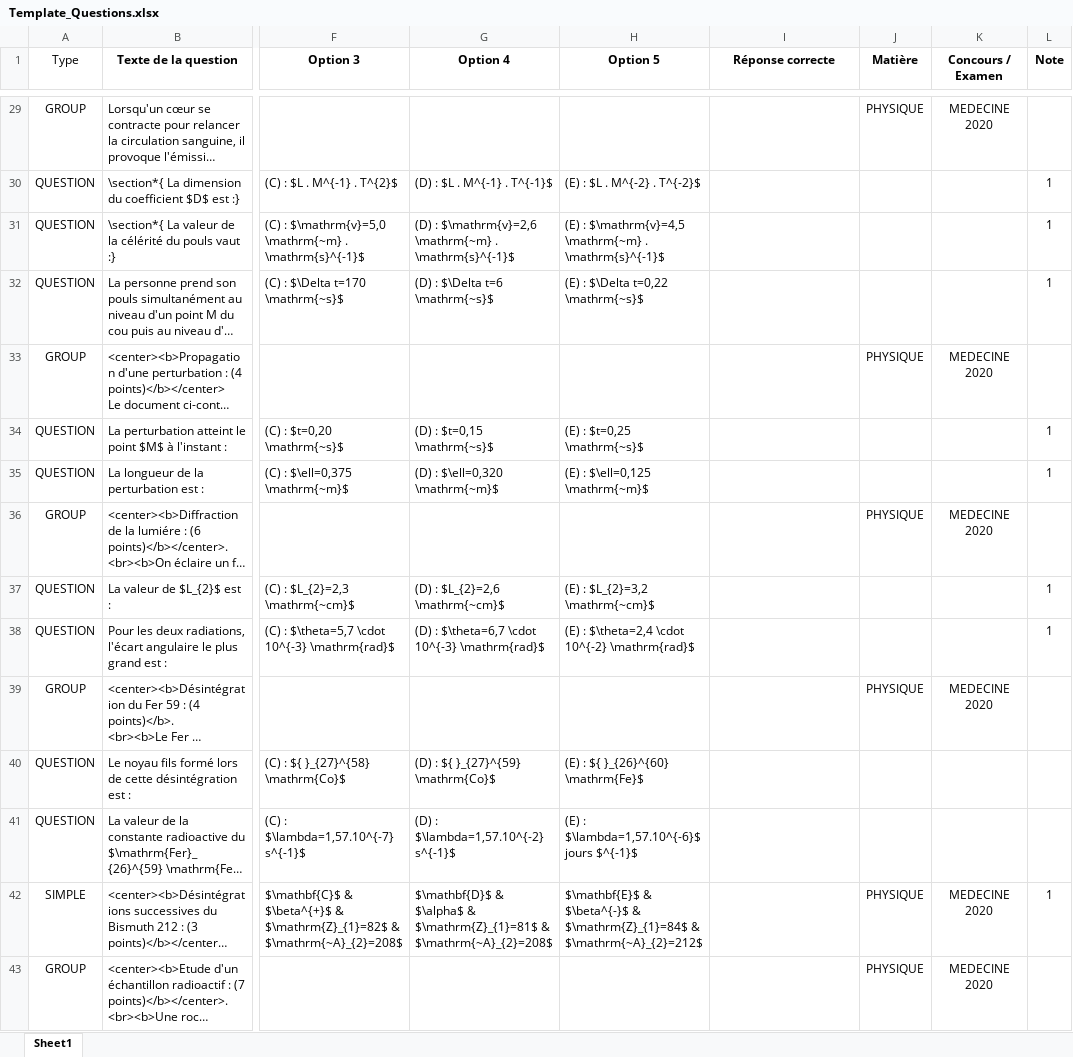
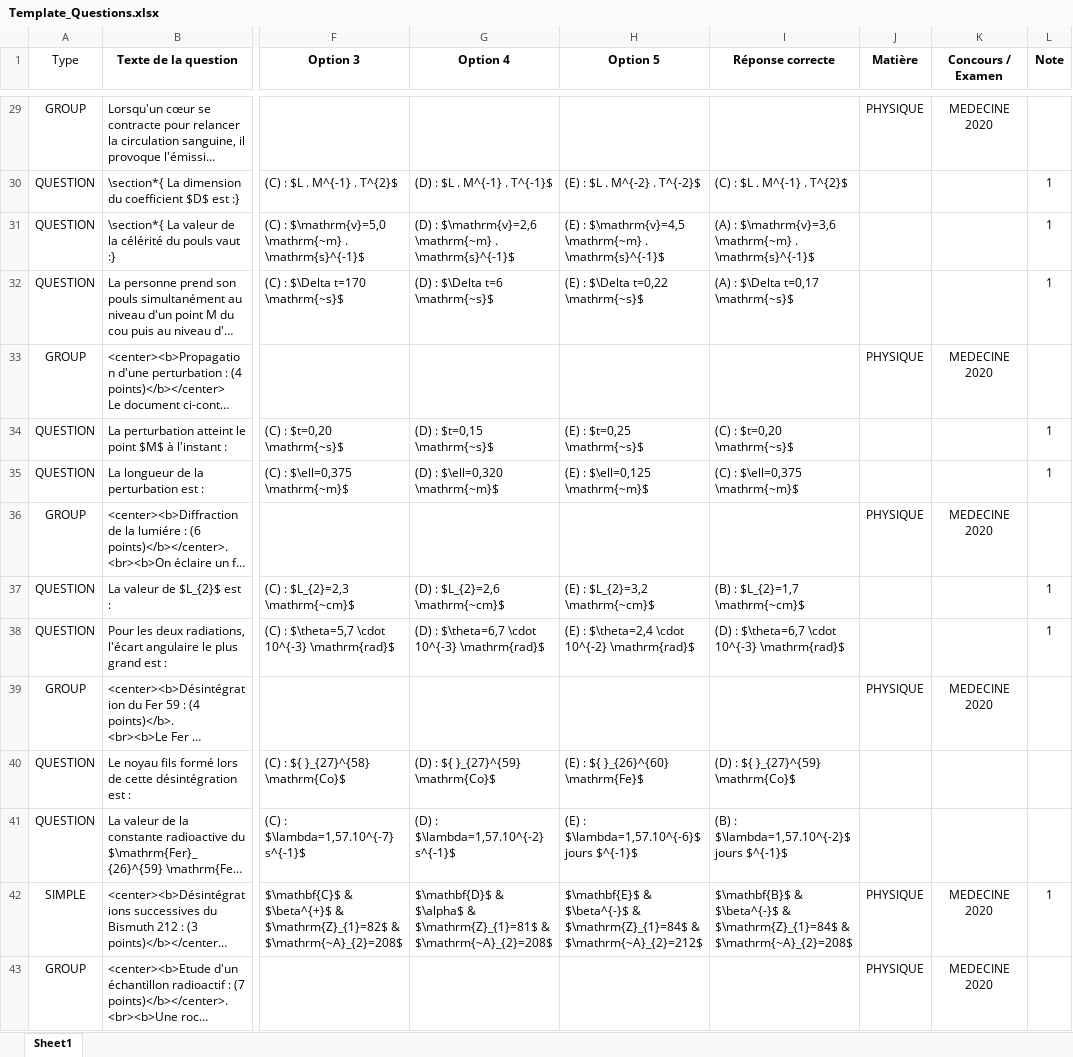
Before and after one commit to moulaycherif/MED-CONTEST, an Excel workbook: Template_Questions.xlsx, sheet Sheet1, drawn as a sheet; only a part is shown, gaps mark what is left out; long unchanged cells end in …; values as stored, in another font and other column widths than the file's, no borders; the diff covers the shown part only; the diff names each change by its address in the sheet, - before the commit and + after, or states it on an @@ line.

```diff
--- a/Template_Questions.xlsx (sheet Sheet1)
+++ b/Template_Questions.xlsx (sheet Sheet1)
-I30 (Réponse correcte): (empty)
+I30 (Réponse correcte): (C) : $L . M^{-1} . T^{2}$
-I31 (Réponse correcte): (empty)
+I31 (Réponse correcte): (A) : $\mathrm{v}=3,6 \mathrm{~m} . \mathrm{s}^{-1}$
-I32 (Réponse correcte): (empty)
+I32 (Réponse correcte): (A) : $\Delta t=0,17 \mathrm{~s}$
-I34 (Réponse correcte): (empty)
+I34 (Réponse correcte): (C) : $t=0,20 \mathrm{~s}$
-I35 (Réponse correcte): (empty)
+I35 (Réponse correcte): (C) : $\ell=0,375 \mathrm{~m}$
-I37 (Réponse correcte): (empty)
+I37 (Réponse correcte): (B) : $L_{2}=1,7 \mathrm{~cm}$
-I38 (Réponse correcte): (empty)
+I38 (Réponse correcte): (D) : $\theta=6,7 \cdot 10^{-3} \mathrm{rad}$
-I40 (Réponse correcte): (empty)
+I40 (Réponse correcte): (D) : ${ }_{27}^{59} \mathrm{Co}$
-I41 (Réponse correcte): (empty)
+I41 (Réponse correcte): (B) : $\lambda=1,57.10^{-2}$ jours $^{-1}$
-I42 (Réponse correcte): (empty)
+I42 (Réponse correcte): $\mathbf{B}$ & $\beta^{-}$ & $\mathrm{Z}_{1}=84$ & $\mathrm{~A}_{2}=208$
```
Also changed, not shown: 81 edited cells elsewhere in this sheet, 6 other files.
